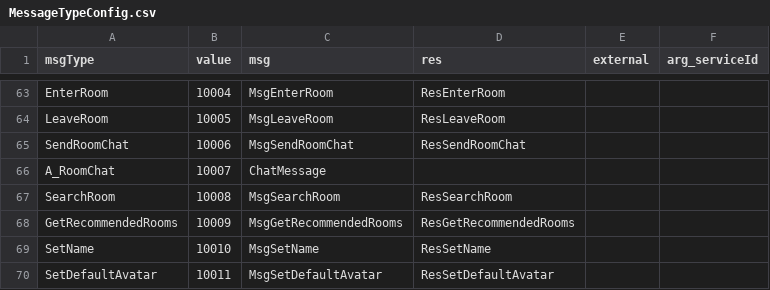
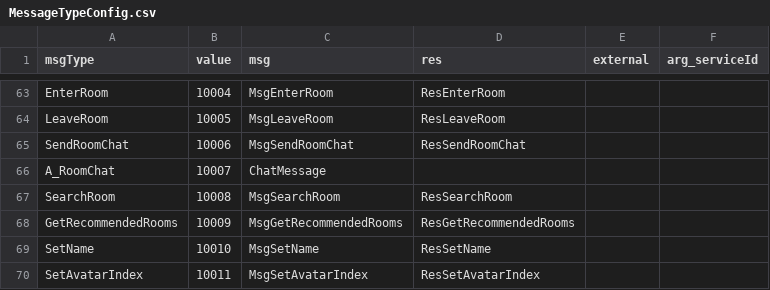
Before and after one commit to qcwgithub/server_f, a CSV file: CodeGen/MessageTypeConfig.csv, drawn as a sheet; only a part is shown, gaps mark what is left out.

```diff
--- a/CodeGen/MessageTypeConfig.csv
+++ b/CodeGen/MessageTypeConfig.csv
@@ -69,2 +69,2 @@ GetRecommendedRooms,10009,MsgGetRecommendedRooms,ResGetRecommendedRooms,,
 SetName,10010,MsgSetName,ResSetName,,
-SetDefaultAvatar,10011,MsgSetDefaultAvatar,ResSetDefaultAvatar,,
+SetAvatarIndex,10011,MsgSetAvatarIndex,ResSetAvatarIndex,,
```
Also changed, not shown: CodeGen/XInfoConfig.csv, 20 other files.
